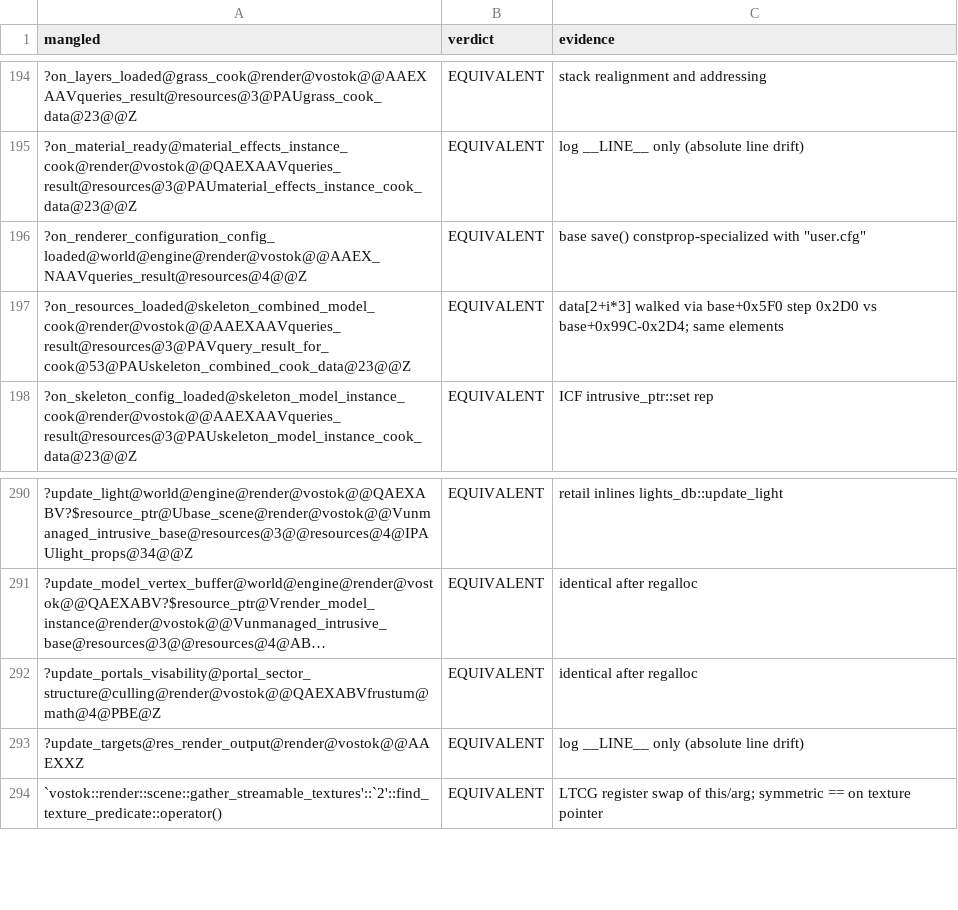
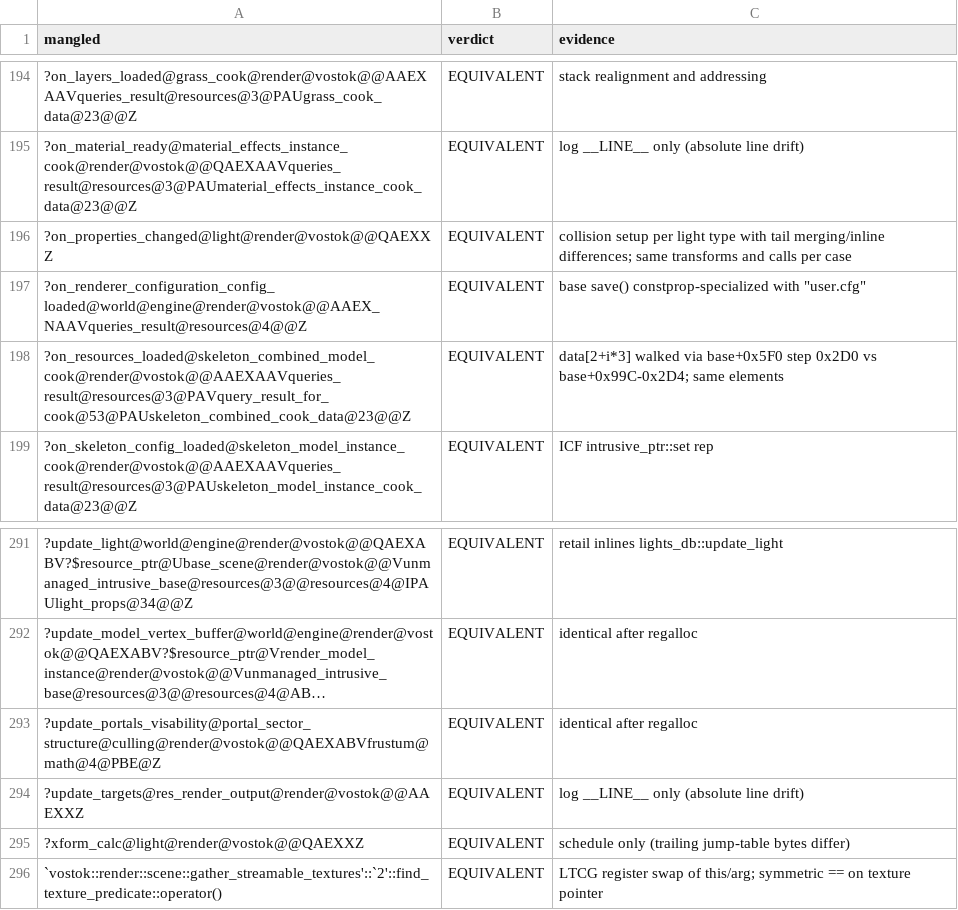
Before and after one commit to srp-survarium/vostok, a TSV file: docs/binary_matching/behavior_audit/render.tsv, drawn as a sheet; only a part is shown, gaps mark what is left out; long unchanged cells end in ….

```diff
--- a/docs/binary_matching/behavior_audit/render.tsv
+++ b/docs/binary_matching/behavior_audit/render.tsv
@@ -195,2 +195,3 @@ mangled	verdict	evidence
 ?on_material_ready@material_effects_instance_cook@render@vostok@@QAEXAAVqueries_result@resources@3@PAUmaterial_effects_instance_cook_data@23@@Z	EQUIVALENT	log __LINE__ only (absolute line drift)
+?on_properties_changed@light@render@vostok@@QAEXXZ	EQUIVALENT	collision setup per light type with tail merging/inline differences; same transforms and calls per case
 ?on_renderer_configuration_config_loaded@world@engine@render@vostok@@AAEX_NAAVqueries_result@resources@4@@Z	EQUIVALENT	base save() constprop-specialized with "user.cfg"
@@ -293,2 +294,3 @@ mangled	verdict	evidence
 ?update_targets@res_render_output@render@vostok@@AAEXXZ	EQUIVALENT	log __LINE__ only (absolute line drift)
+?xform_calc@light@render@vostok@@QAEXXZ	EQUIVALENT	schedule only (trailing jump-table bytes differ)
 `vostok::render::scene::gather_streamable_textures'::`2'::find_texture_predicate::operator()	EQUIVALENT	LTCG register swap of this/arg; symmetric == on texture pointer
```
